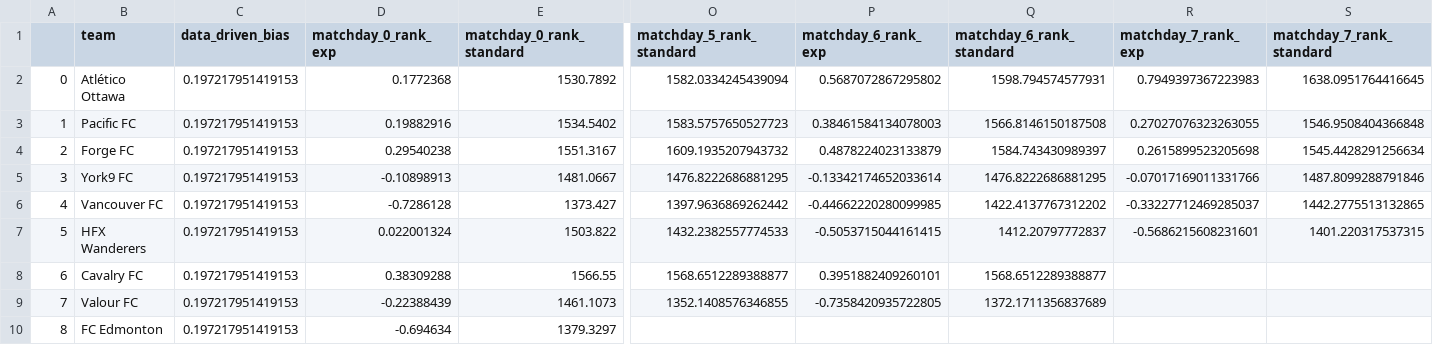
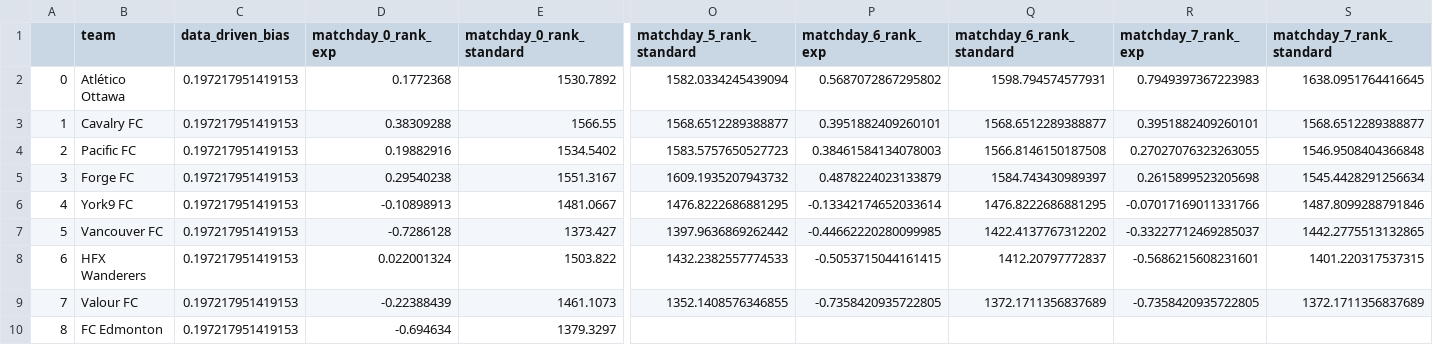
Before and after one commit to s-g-mo/sigmastats.ca, a CSV file: data/ranks/ranks_matchday_8.csv, drawn as a sheet; only a part is shown, gaps mark what is left out; removed rows and columns are numbered as before the commit, all else as after; rows hold the shown columns only; the diff names each change by its address in the sheet, - before the commit and + after, or states it on an @@ line.

```diff
--- a/data/ranks/ranks_matchday_8.csv
+++ b/data/ranks/ranks_matchday_8.csv
+row 3: 1 | Cavalry FC | 0.197217951419153 | 0.38309288 | 1566.55 | 1568.6512289388877 | 0.3951882409260101 | 1568.6512289388877 | 0.3951882409260101 | 1568.6512289388877
@@ column A renumbered between rows 4 and 8 @@
-row 8: 6 | Cavalry FC | 0.197217951419153 | 0.38309288 | 1566.55 | 1568.6512289388877 | 0.3951882409260101 | 1568.6512289388877
-R9 (matchday_7_rank_exp): (empty)
+R9 (matchday_7_rank_exp): -0.7358420935722805
-S9 (matchday_7_rank_standard): (empty)
+S9 (matchday_7_rank_standard): 1372.1711356837689
```
Also changed, not shown: data/event_CSVs/df_event.csv, data/event_CSVs/event_matchday_8.csv, 1 other file.
